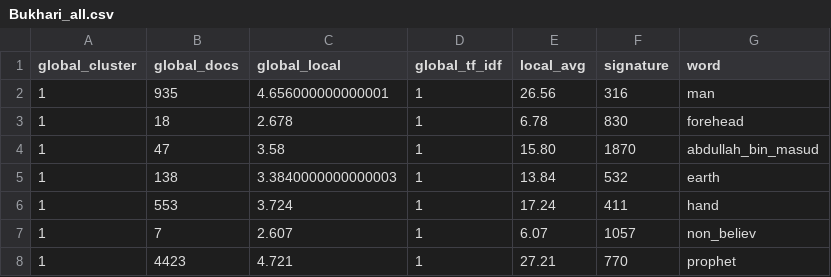
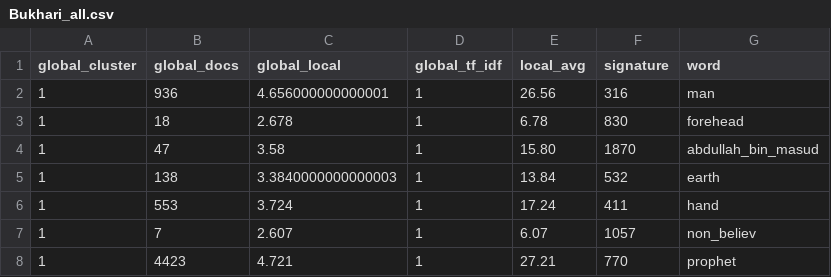
Before and after one commit to kahf-sami/K3S, a CSV file: Web/Bukhari_all.csv, drawn as a sheet; only a part is shown.

```diff
--- a/Web/Bukhari_all.csv
+++ b/Web/Bukhari_all.csv
@@ -1,3 +1,3 @@
 global_cluster,global_docs,global_local,global_tf_idf,local_avg,signature,word
-1,935,4.656000000000001,1,26.56,316,man
+1,936,4.656000000000001,1,26.56,316,man
 1,18,2.678,1,6.78,830,forehead
```
Also changed, not shown: 10 other files.
